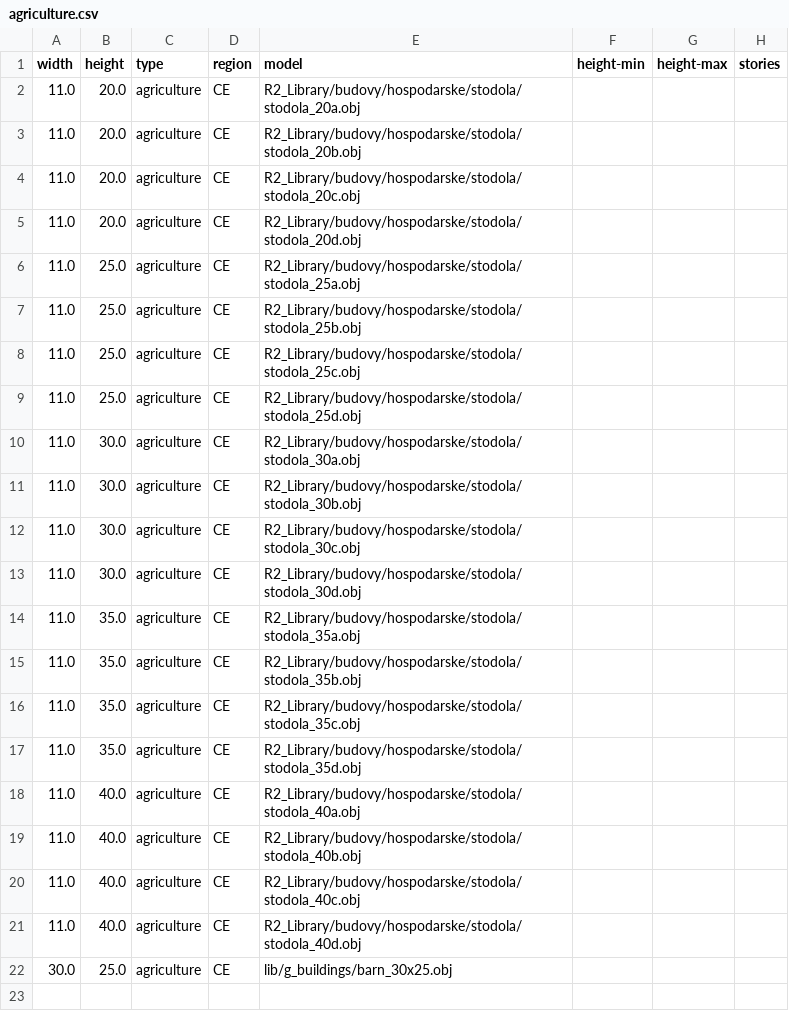
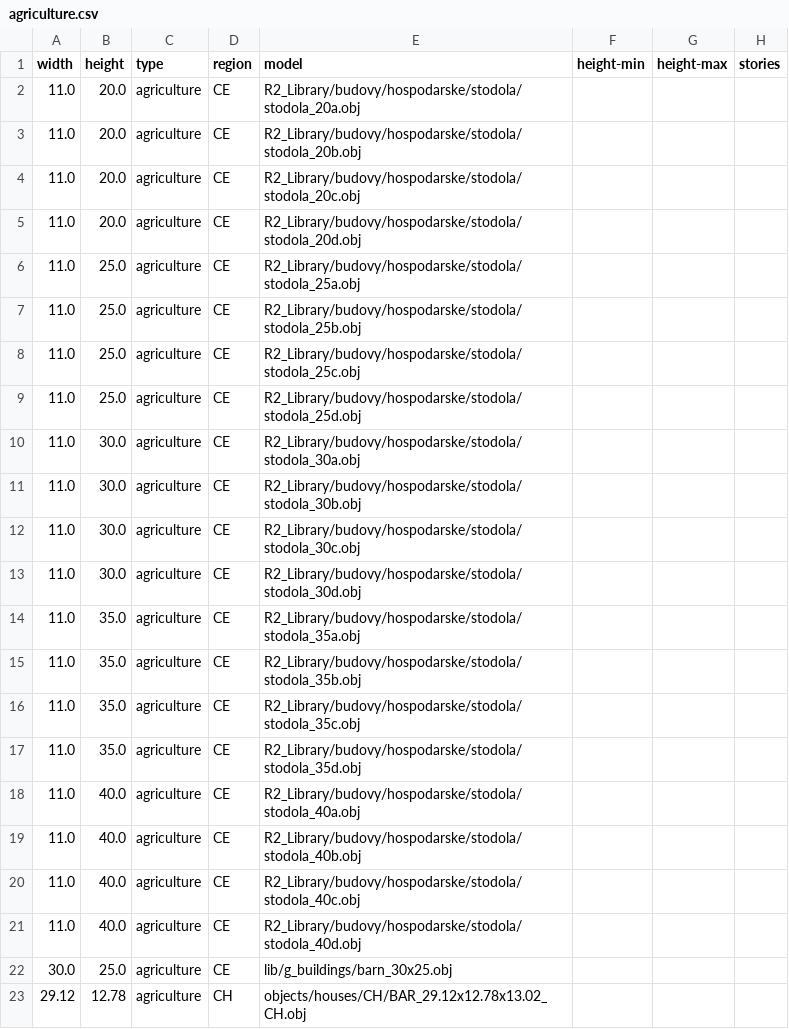
Before and after one commit to gizmosellsbunnys/world-models, a CSV file: agriculture.csv, drawn as a sheet.

```diff
--- a/agriculture.csv
+++ b/agriculture.csv
@@ -22 +22,2 @@ width,height,type,region,model,height-min,height-max,stories
 30.0,25.0,agriculture,CE,lib/g_buildings/barn_30x25.obj,,,
+29.12,12.78,agriculture,CH,objects/houses/CH/BAR_29.12x12.78x13.02_CH.obj,,,
```
Also changed, not shown: residential.csv.
